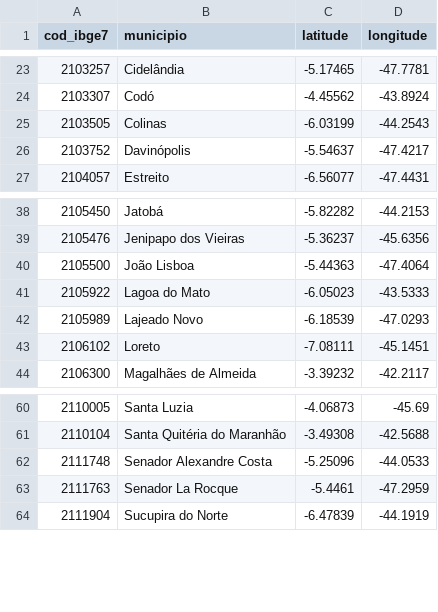
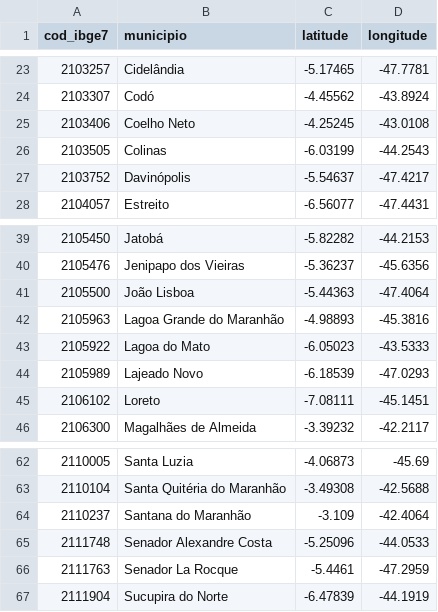
Before and after one commit to engsoft7/dissertacao-soja-ia, a CSV file: pesquisa/dados/estados/municipios_MA.csv, drawn as a sheet; only a part is shown, gaps mark what is left out.

```diff
--- a/pesquisa/dados/estados/municipios_MA.csv
+++ b/pesquisa/dados/estados/municipios_MA.csv
@@ -24,2 +24,3 @@ cod_ibge7,municipio,latitude,longitude
 2103307,Codó,-4.45562,-43.8924
+2103406,Coelho Neto,-4.25245,-43.0108
 2103505,Colinas,-6.03199,-44.2543
@@ -40,2 +41,3 @@ cod_ibge7,municipio,latitude,longitude
 2105500,João Lisboa,-5.44363,-47.4064
+2105963,Lagoa Grande do Maranhão,-4.98893,-45.3816
 2105922,Lagoa do Mato,-6.05023,-43.5333
@@ -61,2 +63,3 @@ cod_ibge7,municipio,latitude,longitude
 2110104,Santa Quitéria do Maranhão,-3.49308,-42.5688
+2110237,Santana do Maranhão,-3.109,-42.4064
 2111748,Senador Alexandre Costa,-5.25096,-44.0533
```
Also changed, not shown: pesquisa/dados/estados/pam_soja_MA.csv, 4 other files.
